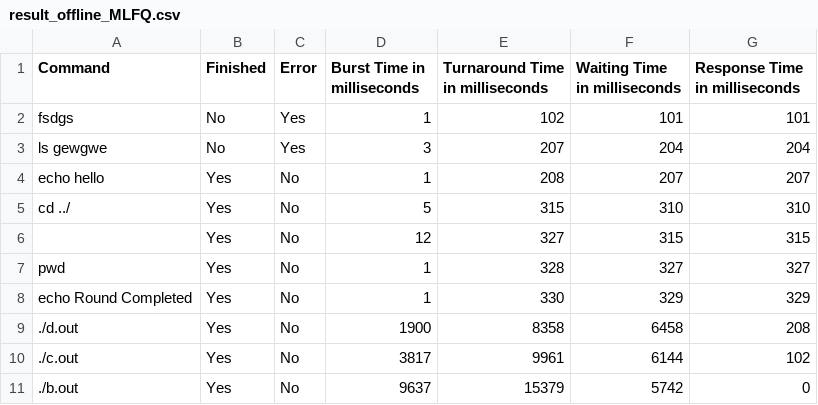
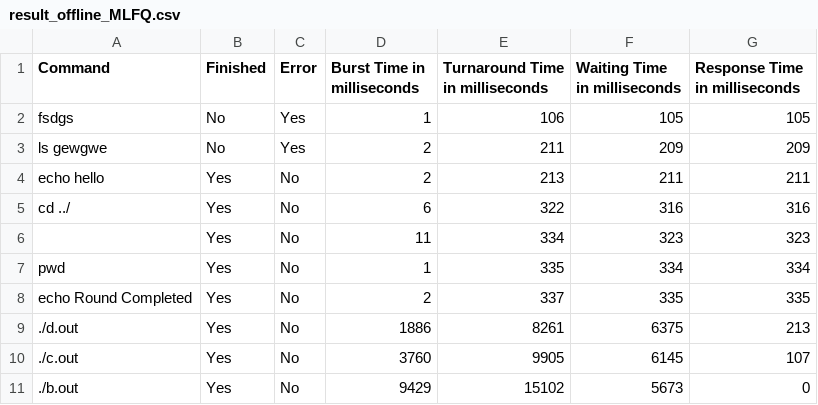
Before and after one commit to Shreyansh402/Scheduler, a CSV file: result_offline_MLFQ.csv, drawn as a sheet.

```diff
--- a/result_offline_MLFQ.csv
+++ b/result_offline_MLFQ.csv
@@ -1,11 +1,11 @@
 Command,Finished,Error,Burst Time in milliseconds,Turnaround Time in milliseconds,Waiting Time in milliseconds,Response Time in milliseconds
-fsdgs,No,Yes,1,102,101,101
-ls gewgwe,No,Yes,3,207,204,204
-echo hello,Yes,No,1,208,207,207
-cd ../,Yes,No,5,315,310,310
- ,Yes,No,12,327,315,315
-pwd,Yes,No,1,328,327,327
-echo Round Completed,Yes,No,1,330,329,329
-./d.out,Yes,No,1900,8358,6458,208
-./c.out,Yes,No,3817,9961,6144,102
-./b.out,Yes,No,9637,15379,5742,0
+fsdgs,No,Yes,1,106,105,105
+ls gewgwe,No,Yes,2,211,209,209
+echo hello,Yes,No,2,213,211,211
+cd ../,Yes,No,6,322,316,316
+ ,Yes,No,11,334,323,323
+pwd,Yes,No,1,335,334,334
+echo Round Completed,Yes,No,2,337,335,335
+./d.out,Yes,No,1886,8261,6375,213
+./c.out,Yes,No,3760,9905,6145,107
+./b.out,Yes,No,9429,15102,5673,0
```
Also changed, not shown: result_online_MLFQ.csv, 4 other files.
